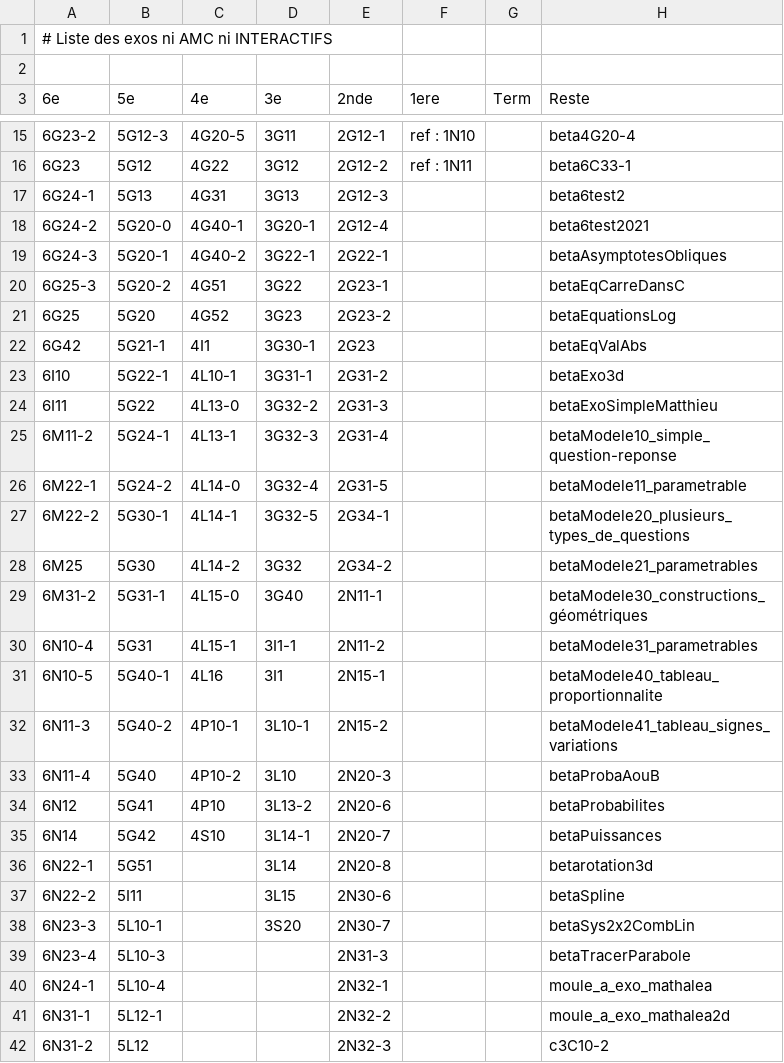
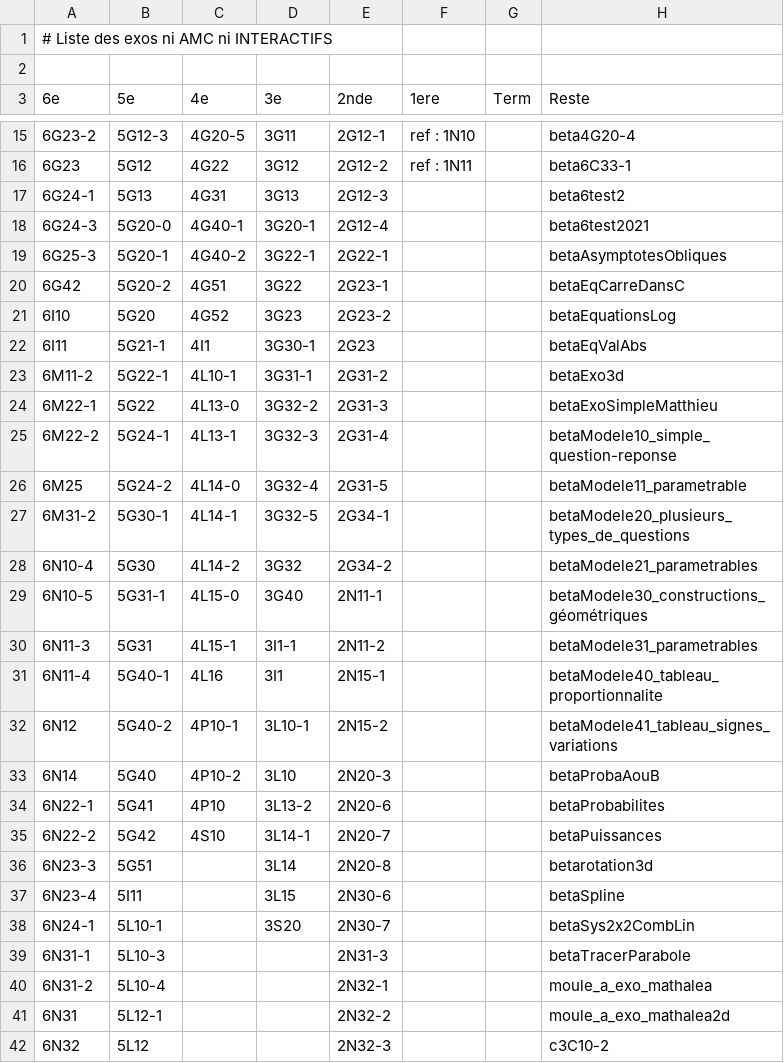
Before and after one commit to mathalea/mathalea, a CSV file: src/csv/exosNonAmcNonInteractifs.csv, drawn as a sheet; only a part is shown, gaps mark what is left out; the diff covers the shown part only.

Commit message:
can2F06 pour tableau de signes

```diff
--- a/src/csv/exosNonAmcNonInteractifs.csv
+++ b/src/csv/exosNonAmcNonInteractifs.csv
@@ -17,26 +17,26 @@
 6G24-1,5G13,4G31,3G13,2G12-3,,,beta6test2
-6G24-2,5G20-0,4G40-1,3G20-1,2G12-4,,,beta6test2021
-6G24-3,5G20-1,4G40-2,3G22-1,2G22-1,,,betaAsymptotesObliques
-6G25-3,5G20-2,4G51,3G22,2G23-1,,,betaEqCarreDansC
-6G25,5G20,4G52,3G23,2G23-2,,,betaEquationsLog
-6G42,5G21-1,4I1,3G30-1,2G23,,,betaEqValAbs
-6I10,5G22-1,4L10-1,3G31-1,2G31-2,,,betaExo3d
-6I11,5G22,4L13-0,3G32-2,2G31-3,,,betaExoSimpleMatthieu
-6M11-2,5G24-1,4L13-1,3G32-3,2G31-4,,,betaModele10_simple_question-reponse
-6M22-1,5G24-2,4L14-0,3G32-4,2G31-5,,,betaModele11_parametrable
-6M22-2,5G30-1,4L14-1,3G32-5,2G34-1,,,betaModele20_plusieurs_types_de_questions
-6M25,5G30,4L14-2,3G32,2G34-2,,,betaModele21_parametrables
-6M31-2,5G31-1,4L15-0,3G40,2N11-1,,,betaModele30_constructions_géométriques
-6N10-4,5G31,4L15-1,3I1-1,2N11-2,,,betaModele31_parametrables
-6N10-5,5G40-1,4L16,3I1,2N15-1,,,betaModele40_tableau_proportionnalite
-6N11-3,5G40-2,4P10-1,3L10-1,2N15-2,,,betaModele41_tableau_signes_variations
-6N11-4,5G40,4P10-2,3L10,2N20-3,,,betaProbaAouB
-6N12,5G41,4P10,3L13-2,2N20-6,,,betaProbabilites
-6N14,5G42,4S10,3L14-1,2N20-7,,,betaPuissances
-6N22-1,5G51,,3L14,2N20-8,,,betarotation3d
-6N22-2,5I11,,3L15,2N30-6,,,betaSpline
-6N23-3,5L10-1,,3S20,2N30-7,,,betaSys2x2CombLin
-6N23-4,5L10-3,,,2N31-3,,,betaTracerParabole
-6N24-1,5L10-4,,,2N32-1,,,moule_a_exo_mathalea
-6N31-1,5L12-1,,,2N32-2,,,moule_a_exo_mathalea2d
-6N31-2,5L12,,,2N32-3,,,c3C10-2
+6G24-3,5G20-0,4G40-1,3G20-1,2G12-4,,,beta6test2021
+6G25-3,5G20-1,4G40-2,3G22-1,2G22-1,,,betaAsymptotesObliques
+6G42,5G20-2,4G51,3G22,2G23-1,,,betaEqCarreDansC
+6I10,5G20,4G52,3G23,2G23-2,,,betaEquationsLog
+6I11,5G21-1,4I1,3G30-1,2G23,,,betaEqValAbs
+6M11-2,5G22-1,4L10-1,3G31-1,2G31-2,,,betaExo3d
+6M22-1,5G22,4L13-0,3G32-2,2G31-3,,,betaExoSimpleMatthieu
+6M22-2,5G24-1,4L13-1,3G32-3,2G31-4,,,betaModele10_simple_question-reponse
+6M25,5G24-2,4L14-0,3G32-4,2G31-5,,,betaModele11_parametrable
+6M31-2,5G30-1,4L14-1,3G32-5,2G34-1,,,betaModele20_plusieurs_types_de_questions
+6N10-4,5G30,4L14-2,3G32,2G34-2,,,betaModele21_parametrables
+6N10-5,5G31-1,4L15-0,3G40,2N11-1,,,betaModele30_constructions_géométriques
+6N11-3,5G31,4L15-1,3I1-1,2N11-2,,,betaModele31_parametrables
+6N11-4,5G40-1,4L16,3I1,2N15-1,,,betaModele40_tableau_proportionnalite
+6N12,5G40-2,4P10-1,3L10-1,2N15-2,,,betaModele41_tableau_signes_variations
+6N14,5G40,4P10-2,3L10,2N20-3,,,betaProbaAouB
+6N22-1,5G41,4P10,3L13-2,2N20-6,,,betaProbabilites
+6N22-2,5G42,4S10,3L14-1,2N20-7,,,betaPuissances
+6N23-3,5G51,,3L14,2N20-8,,,betarotation3d
+6N23-4,5I11,,3L15,2N30-6,,,betaSpline
+6N24-1,5L10-1,,3S20,2N30-7,,,betaSys2x2CombLin
+6N31-1,5L10-3,,,2N31-3,,,betaTracerParabole
+6N31-2,5L10-4,,,2N32-1,,,moule_a_exo_mathalea
+6N31,5L12-1,,,2N32-2,,,moule_a_exo_mathalea2d
+6N32,5L12,,,2N32-3,,,c3C10-2
```
Also changed, not shown: 6 edited cells elsewhere in this file, 4 other files.
